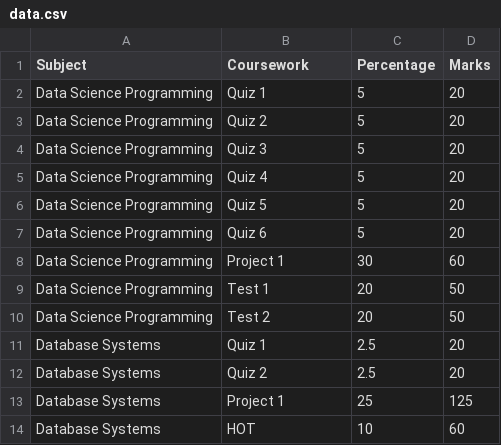
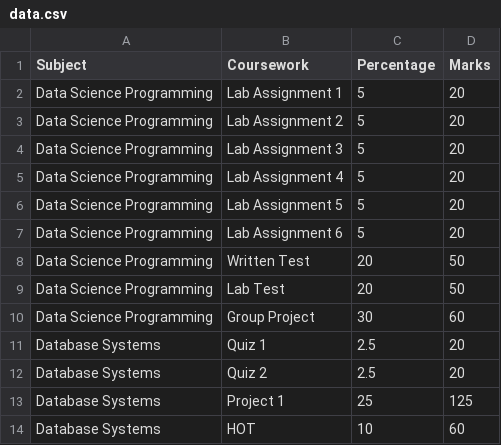
Before and after one commit to Muhd-Farhad/GradeLedger, a CSV file: data.csv, drawn as a sheet; only a part is shown.

Commit message:
Changed DSP coursework

```diff
--- a/data.csv
+++ b/data.csv
@@ -1,11 +1,11 @@
 Subject,Coursework,Percentage,Marks
-Data Science Programming,Quiz 1,5,20
-Data Science Programming,Quiz 2,5,20
-Data Science Programming,Quiz 3,5,20
-Data Science Programming,Quiz 4,5,20
-Data Science Programming,Quiz 5,5,20
-Data Science Programming,Quiz 6,5,20
-Data Science Programming,Project 1,30,60
-Data Science Programming,Test 1,20,50
-Data Science Programming,Test 2,20,50
+Data Science Programming,Lab Assignment 1,5,20
+Data Science Programming,Lab Assignment 2,5,20
+Data Science Programming,Lab Assignment 3,5,20
+Data Science Programming,Lab Assignment 4,5,20
+Data Science Programming,Lab Assignment 5,5,20
+Data Science Programming,Lab Assignment 6,5,20
+Data Science Programming,Written Test,20,50
+Data Science Programming,Lab Test,20,50
+Data Science Programming,Group Project,30,60
 Database Systems,Quiz 1,2.5,20
```
